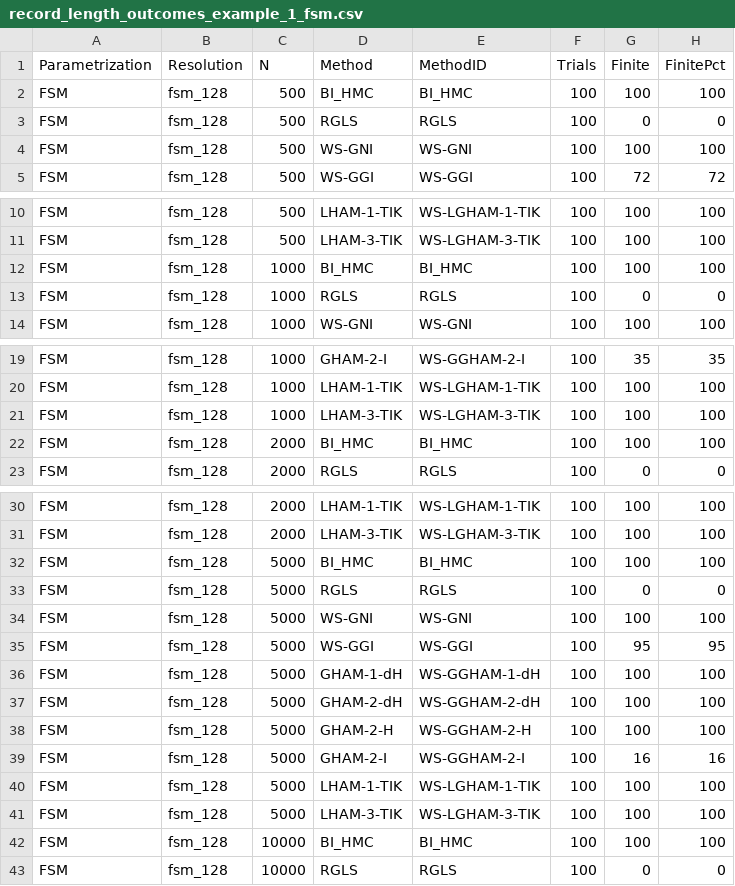
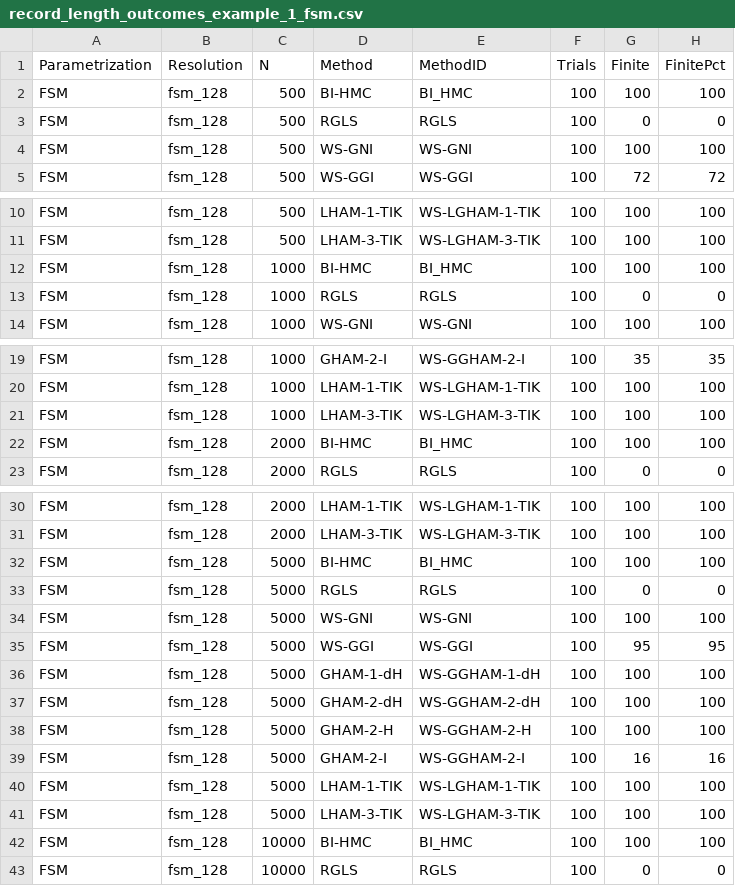
Before and after one commit to fermarcosmac/GHAM_WS_AR_noise_26, a CSV file: figs/record_length_outcomes_example_1_fsm.csv, drawn as a sheet; only a part is shown, gaps mark what is left out; the diff names each change by its address in the sheet, - before the commit and + after, or states it on an @@ line.

```diff
--- a/figs/record_length_outcomes_example_1_fsm.csv
+++ b/figs/record_length_outcomes_example_1_fsm.csv
-D2 (Method): BI_HMC
+D2 (Method): BI-HMC
-D12 (Method): BI_HMC
+D12 (Method): BI-HMC
-D22 (Method): BI_HMC
+D22 (Method): BI-HMC
-D32 (Method): BI_HMC
+D32 (Method): BI-HMC
-D42 (Method): BI_HMC
+D42 (Method): BI-HMC
```
Also changed, not shown: figs/record_length_outcomes_example_1_pl.csv, figs/record_length_outcomes_example_CSTR_fsm.csv, 39 other files.
